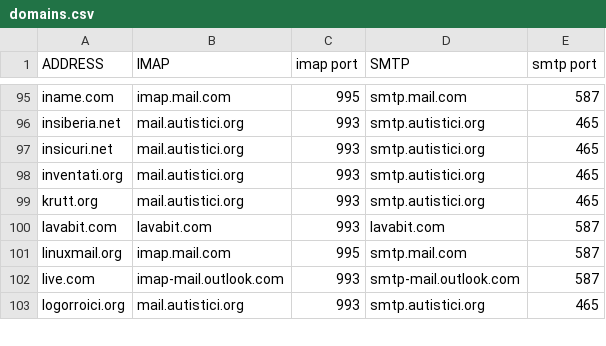
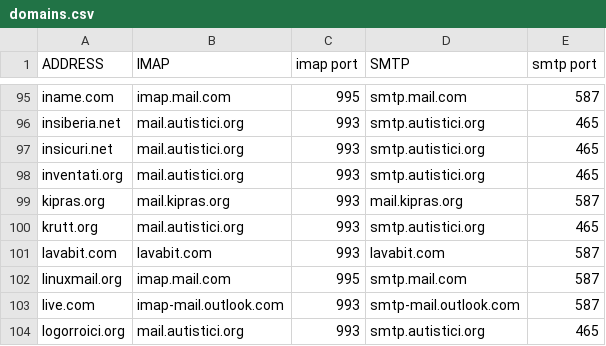
Before and after one commit to LukeSmithxyz/mutt-wizard, a CSV file: domains.csv, drawn as a sheet; only a part is shown, gaps mark what is left out.

Commit message:
Add `kipras.org` to domains.csv
Signed-off-by: Kipras Melnikovas <kipras@kipras.org>

```diff
--- a/domains.csv
+++ b/domains.csv
@@ -98,2 +98,3 @@ insicuri.net,mail.autistici.org,993,smtp.autistici.org,465
 inventati.org,mail.autistici.org,993,smtp.autistici.org,465
+kipras.org,mail.kipras.org,993,mail.kipras.org,587
 krutt.org,mail.autistici.org,993,smtp.autistici.org,465
```
